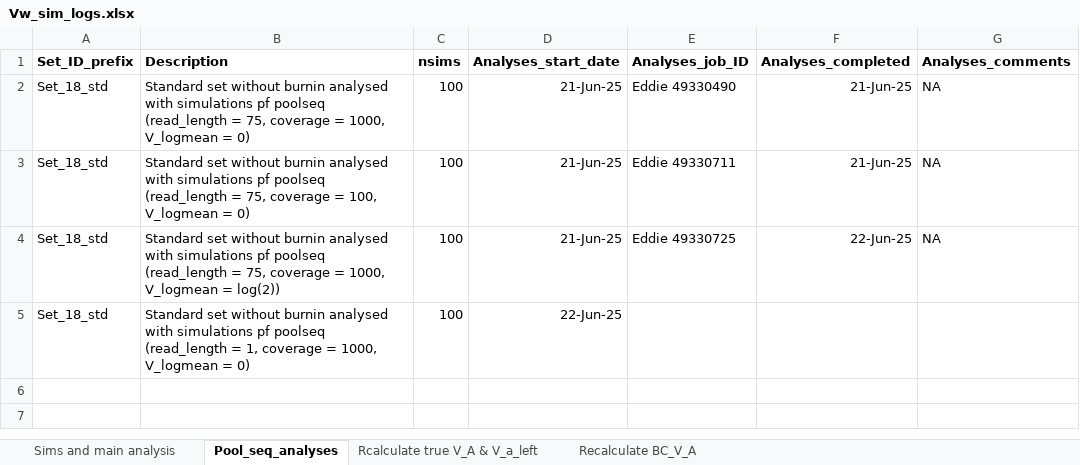
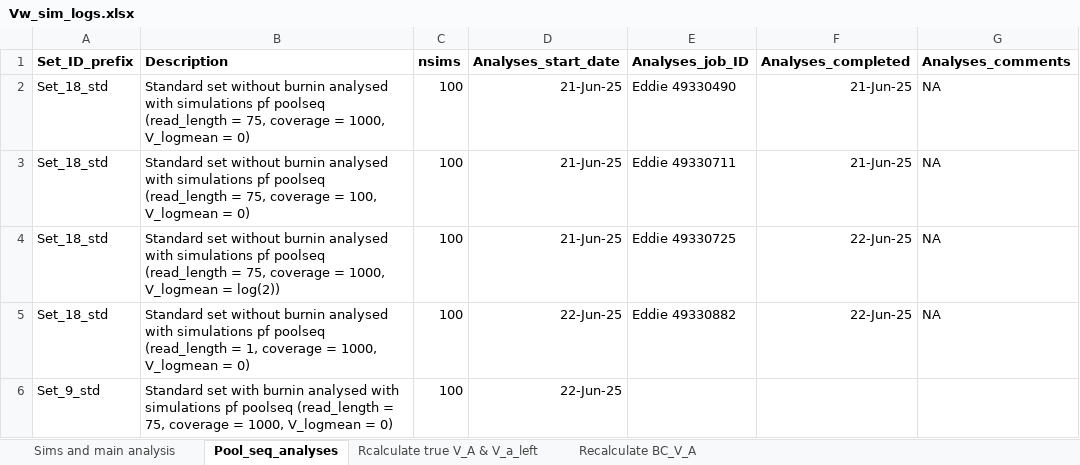
Before and after one commit to manas-ga/Va_simulations, an Excel workbook: 3_logs/Vw_sim_logs.xlsx, sheet Pool_seq_analyses, drawn as a sheet; values as stored, in another font and other column widths than the file's, no borders; the diff names each change by its address in the sheet, - before the commit and + after, or states it on an @@ line.

Commit message:
Pool_seq full sims params

```diff
--- a/3_logs/Vw_sim_logs.xlsx (sheet Pool_seq_analyses)
+++ b/3_logs/Vw_sim_logs.xlsx (sheet Pool_seq_analyses)
-E5 (Analyses_job_ID): (empty)
+E5 (Analyses_job_ID): Eddie 49330882
-F5 (Analyses_completed): (empty)
+F5 (Analyses_completed): 22-Jun-25
-G5 (Analyses_comments): (empty)
+G5 (Analyses_comments): NA
+row 6: Set_9_std | Standard set with burnin analysed with simulations pf poolseq (read_length = 75, coverage = 1000, V_logmean = 0) | 100 | 22-Jun-25
```
Also changed, not shown: 3 other files.
